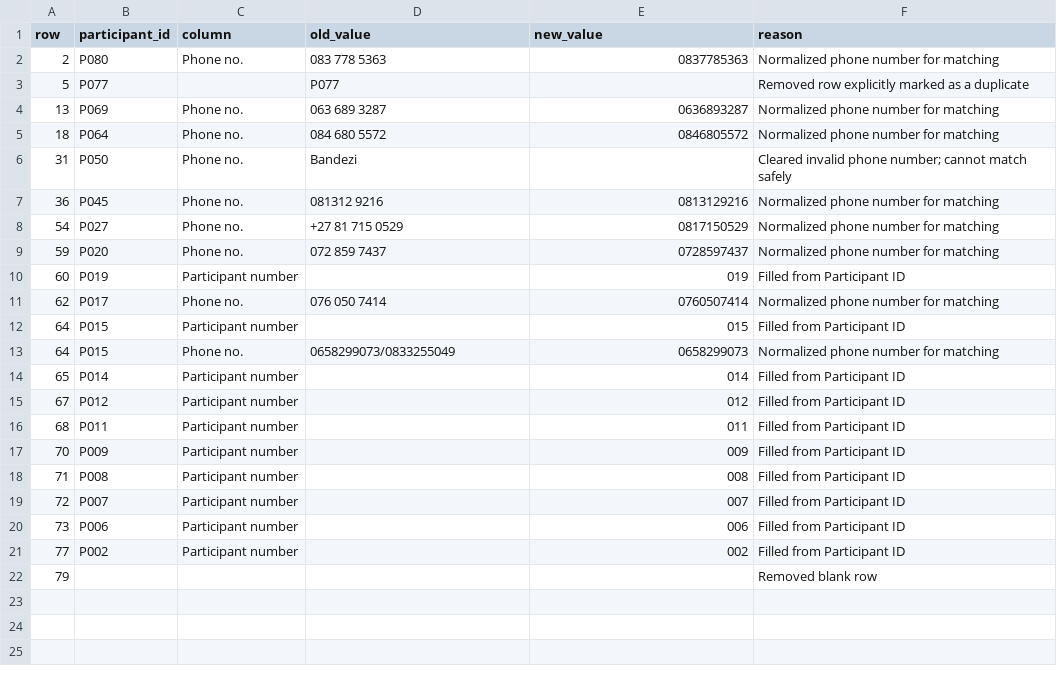
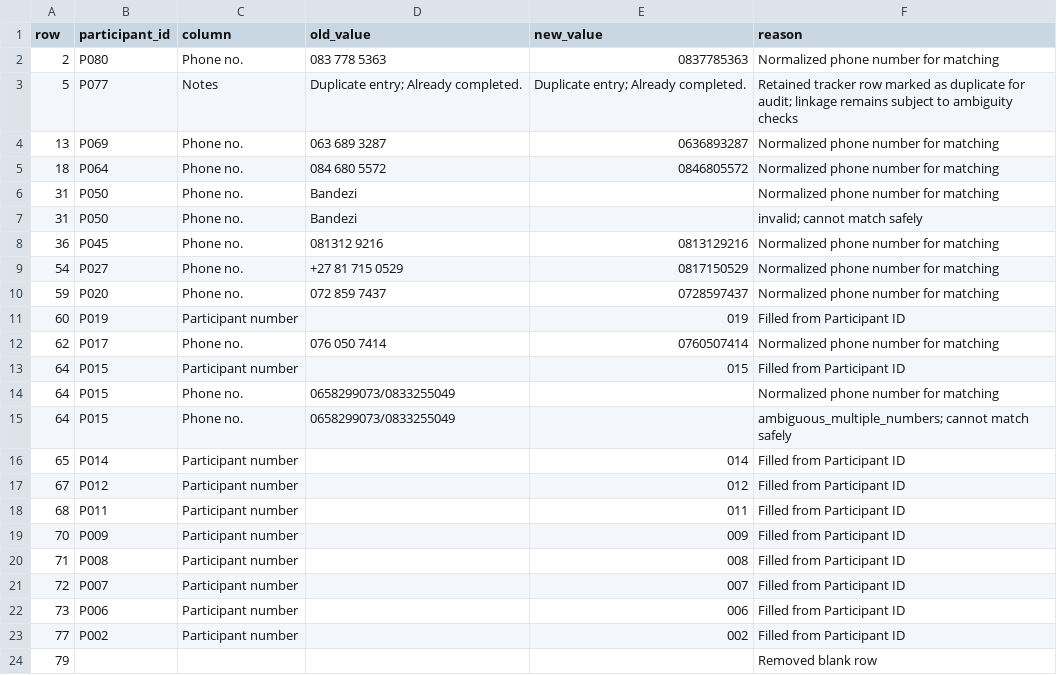
Before and after one commit to dhirenstar/SUSEVAL, a CSV file: quantitative/output/participant-tracker_cleaning_log.csv, drawn as a sheet.

Commit message:
feat: Add data quality issue tracking and linkage diagnostics
- Introduced `data_quality_issues.csv` to log various data quality issues encountered during processing.
- Created `linkage_diagnostics_sensitive.csv` to capture detailed linkage diagnostics for participant responses.
- Enhanced `participant-tracker_cleaned.csv` to include additional participant entries and notes regarding duplicates.
- Updated `participant-tracker_cleaning_log.csv` to reflect changes made during participant data cleaning.
- Added `participant_summary.csv` to summarize participant evaluations and SUS scores.
- Refactored `output_analysis.py` to incorporate quality issue reporting in the output analysis.
- Improved phone normalization logic in `participant_cleaning.py` to handle ambiguous phone numbers better.
- Enhanced survey source definitions in `survey_sources.py` to include phone column and validation logic.
- Updated SUS score calculations in `sus_calculations.py` to ensure proper linkage and scoring.
- Added regression tests in `test_pipeline.py` to validate SUS score calculations and phone normalization.
- Implemented validation checks in `validation.py` to ensure data integrity and report issues in the final dataset.

```diff
--- a/quantitative/output/participant-tracker_cleaning_log.csv
+++ b/quantitative/output/participant-tracker_cleaning_log.csv
@@ -2,6 +2,7 @@ row,participant_id,column,old_value,new_value,reason
 2,P080,Phone no.,083 778 5363 ,0837785363,Normalized phone number for matching
-5,P077,,P077,,Removed row explicitly marked as a duplicate
+5,P077,Notes,Duplicate entry; Already completed.,Duplicate entry; Already completed.,Retained tracker row marked as duplicate for audit; linkage remains subject to ambiguity checks
 13,P069,Phone no.,063 689 3287 ,0636893287,Normalized phone number for matching
 18,P064,Phone no.,084 680 5572,0846805572,Normalized phone number for matching
-31,P050,Phone no.,Bandezi,,Cleared invalid phone number; cannot match safely
+31,P050,Phone no.,Bandezi,,Normalized phone number for matching
+31,P050,Phone no.,Bandezi,,invalid; cannot match safely
 36,P045,Phone no.,081312 9216,0813129216,Normalized phone number for matching
@@ -12,3 +13,4 @@ row,participant_id,column,old_value,new_value,reason
 64,P015,Participant number,,015,Filled from Participant ID
-64,P015,Phone no.,0658299073/0833255049,0658299073,Normalized phone number for matching
+64,P015,Phone no.,0658299073/0833255049,,Normalized phone number for matching
+64,P015,Phone no.,0658299073/0833255049,,ambiguous_multiple_numbers; cannot match safely
 65,P014,Participant number,,014,Filled from Participant ID
```
Also changed, not shown: quantitative/output/participant-tracker_cleaned.csv, 11 other files.
